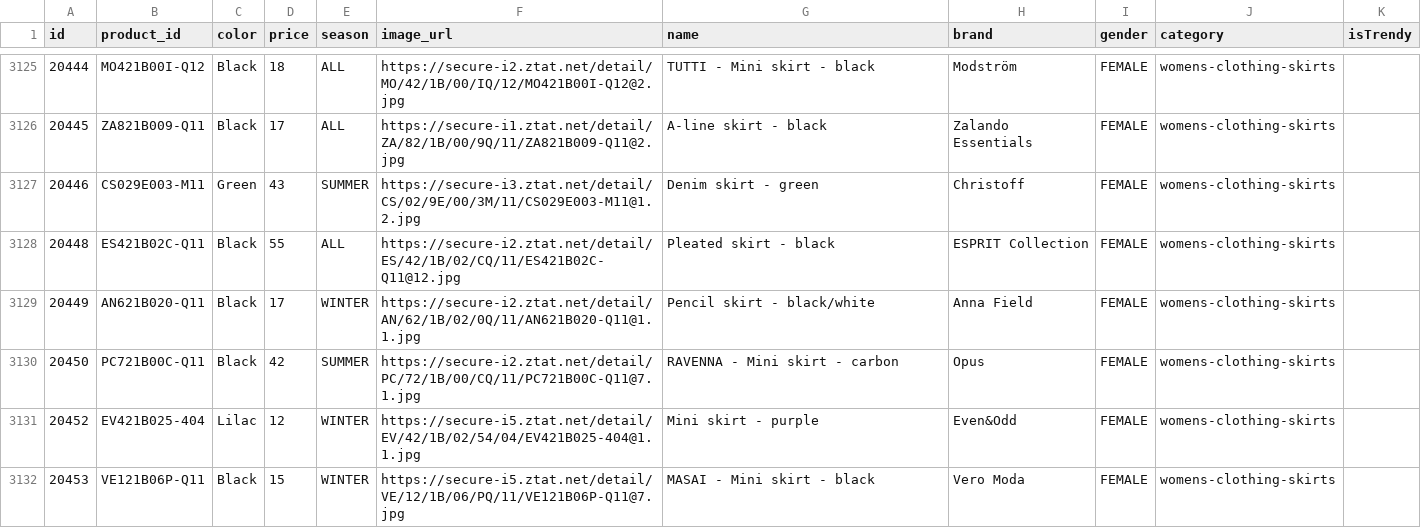
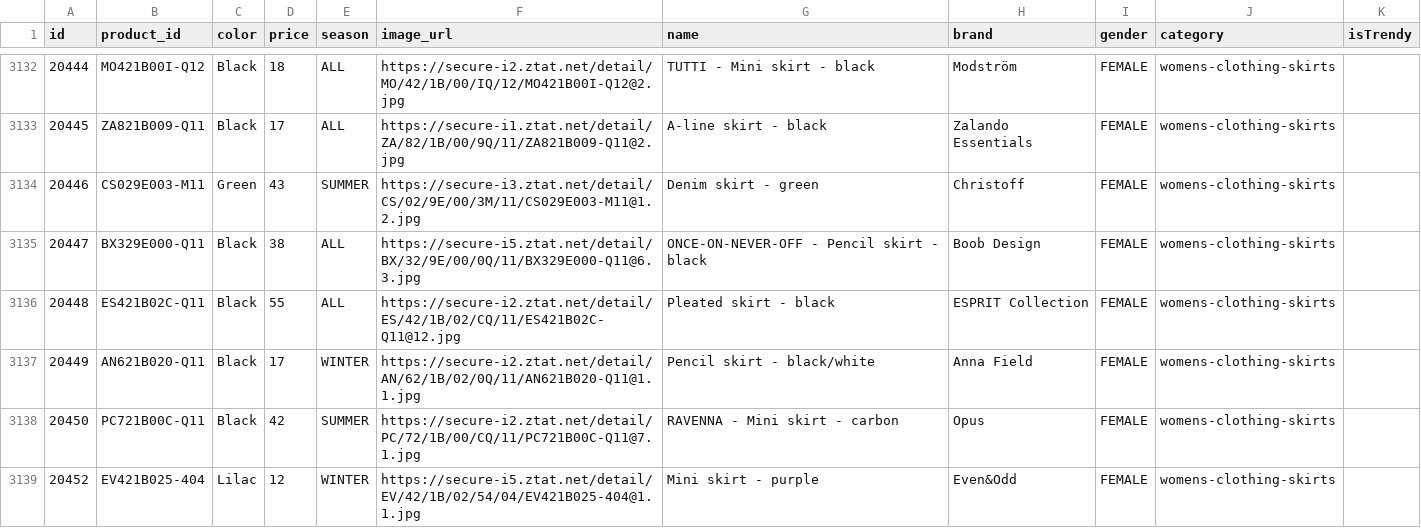
Before and after one commit to Nicksteal/ShopR, a CSV file: Dataset/trendyClothes.csv, drawn as a sheet; only a part is shown, gaps mark what is left out; the shorter side is filled out with more unchanged rows; the diff covers the shown part only.

Commit message:
redadded boob design

```diff
--- a/Dataset/trendyClothes.csv
+++ b/Dataset/trendyClothes.csv
@@ -3127,2 +3134,3 @@ id,product_id,color,price,season,image_url,name,brand,gender,category,isTrendy
 20446,CS029E003-M11,Green,43,SUMMER,https://secure-i3.ztat.net/detail/CS/02/9E/00/3M/11/CS029E003-M11@1.2.jpg,Denim skirt - green,Christoff,FEMALE,womens-clothing-skirts
+20447,BX329E000-Q11,Black,38,ALL,https://secure-i5.ztat.net/detail/BX/32/9E/00/0Q/11/BX329E000-Q11@6.3.jpg,ONCE-ON-NEVER-OFF - Pencil skirt - black,Boob Design,FEMALE,womens-clothing-skirts
 20448,ES421B02C-Q11,Black,55,ALL,https://secure-i2.ztat.net/detail/ES/42/1B/02/CQ/11/ES421B02C-Q11@12.jpg,Pleated skirt - black,ESPRIT Collection,FEMALE,womens-clothing-skirts
```
Also changed, not shown: 7 added rows elsewhere in this file.
